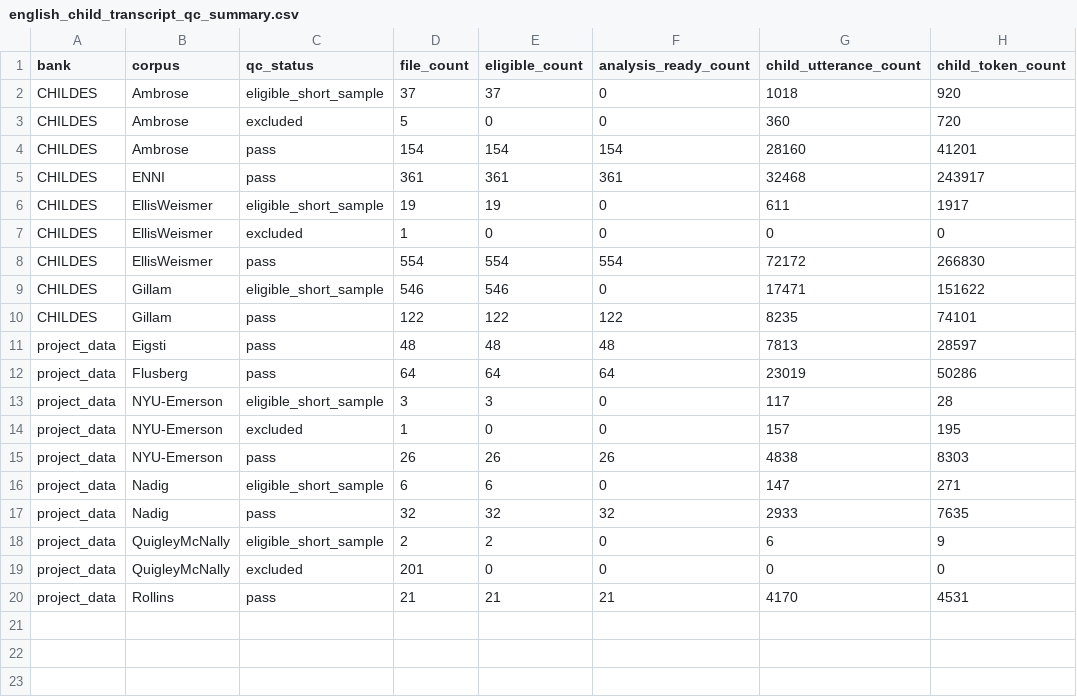
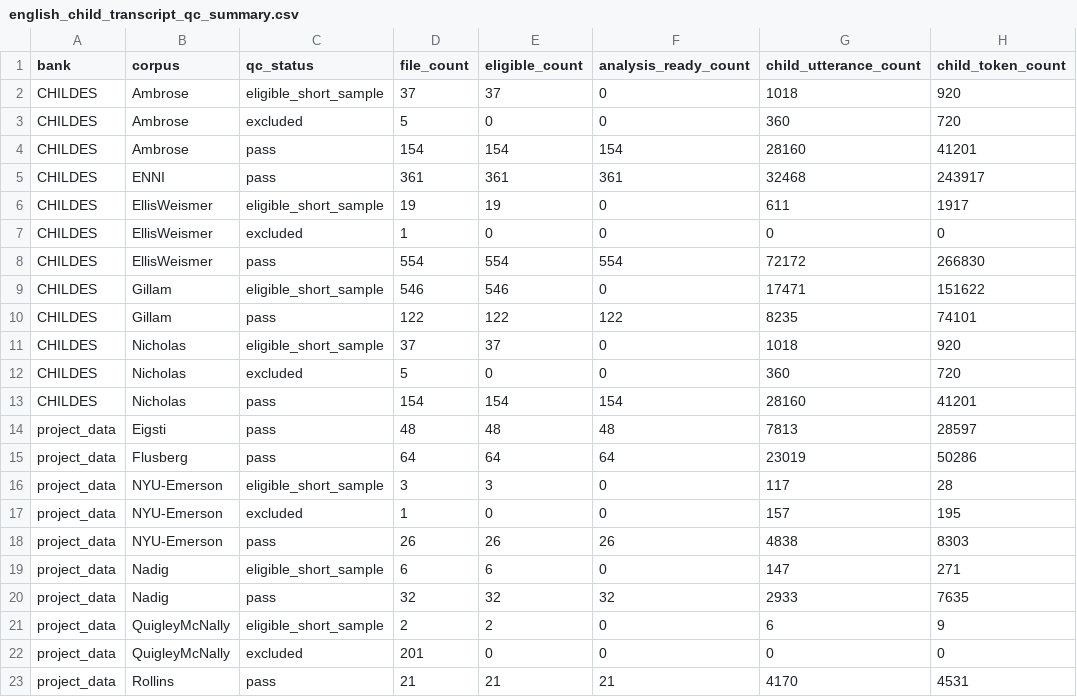
Before and after one commit to monai86/asd_project, a CSV file: data/manifests/english_child_transcript_qc_summary.csv, drawn as a sheet; the diff names each change by its address in the sheet, - before the commit and + after, or states it on an @@ line.

```diff
--- a/data/manifests/english_child_transcript_qc_summary.csv
+++ b/data/manifests/english_child_transcript_qc_summary.csv
+row 11: CHILDES | Nicholas | eligible_short_sample | 37 | 37 | 0 | 1018 | 920
+row 12: CHILDES | Nicholas | excluded | 5 | 0 | 0 | 360 | 720
+row 13: CHILDES | Nicholas | pass | 154 | 154 | 154 | 28160 | 41201
```
Also changed, not shown: data/manifests/talkbank_download_manifest.csv, data/manifests/talkbank_qc_summary.csv, 13 other files.
